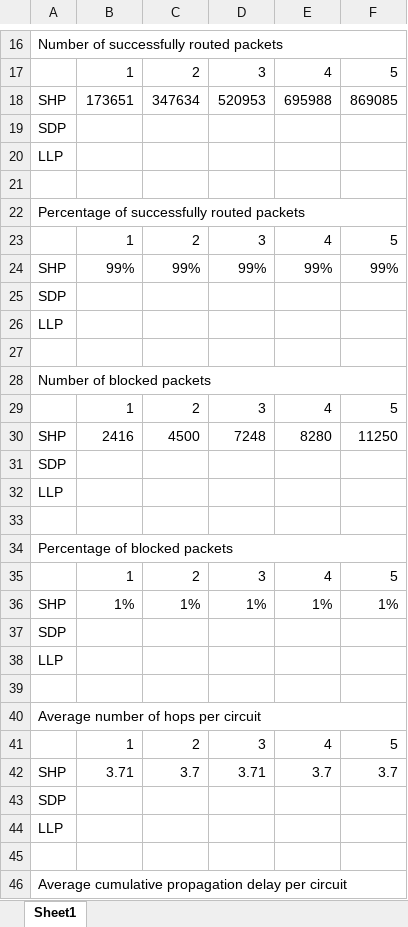
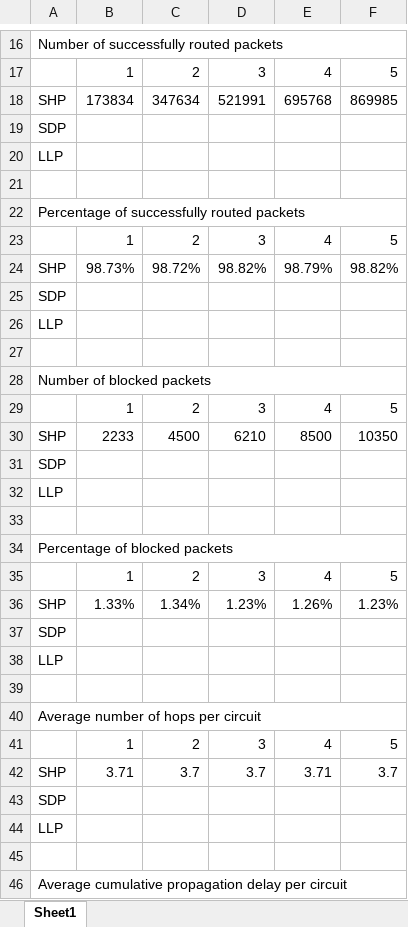
Before and after one commit to alexnguyennn/networks_ass2, an Excel workbook: report.xlsx, sheet Sheet1, drawn as a sheet; only a part is shown, gaps mark what is left out; values as stored, in another font and other column widths than the file's, no borders; removed rows and columns are numbered as before the commit, all else as after; the diff covers the shown part only; the diff names each change by its address in the sheet, - before the commit and + after, or states it on an @@ line.

Commit message:
updating report

```diff
--- a/report.xlsx (sheet Sheet1)
+++ b/report.xlsx (sheet Sheet1)
-B18: 173651
+B18: 173834
-D18: 520953
+D18: 521991
-E18: 695988
+E18: 695768
-F18: 869085
+F18: 869985
-row 24: SHP | 99% | 99% | 99% | 99% | 99%
+row 24: SHP | 98.73% | 98.72% | 98.82% | 98.79% | 98.82%
-B30: 2416
+B30: 2233
-D30: 7248
+D30: 6210
-E30: 8280
+E30: 8500
-F30: 11250
+F30: 10350
-row 36: SHP | 1% | 1% | 1% | 1% | 1%
+row 36: SHP | 1.33% | 1.34% | 1.23% | 1.26% | 1.23%
-D42: 3.71
+D42: 3.7
-E42: 3.7
+E42: 3.71
```
Also changed, not shown: 2 edited cells elsewhere in this sheet, 1 other file.
